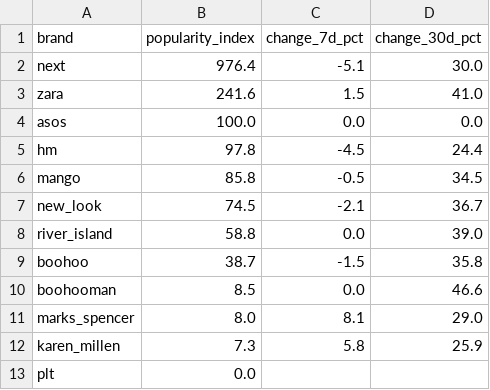
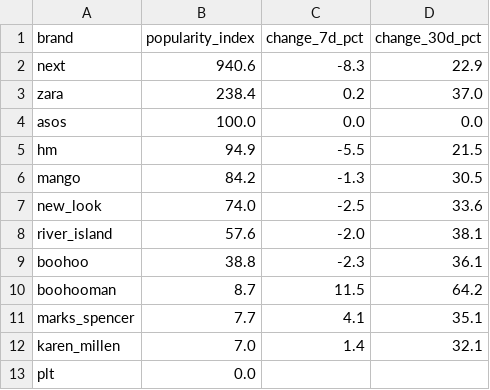
Before and after one commit to lwebster1982/boohoo-tracker, a CSV file: trends_momentum.csv, drawn as a sheet.

```diff
--- a/trends_momentum.csv
+++ b/trends_momentum.csv
@@ -1,13 +1,13 @@
 brand,popularity_index,change_7d_pct,change_30d_pct
-next,976.4,-5.1,30.0
-zara,241.6,1.5,41.0
+next,940.6,-8.3,22.9
+zara,238.4,0.2,37.0
 asos,100.0,0.0,0.0
-hm,97.8,-4.5,24.4
-mango,85.8,-0.5,34.5
-new_look,74.5,-2.1,36.7
-river_island,58.8,0.0,39.0
-boohoo,38.7,-1.5,35.8
-boohooman,8.5,0.0,46.6
-marks_spencer,8.0,8.1,29.0
-karen_millen,7.3,5.8,25.9
+hm,94.9,-5.5,21.5
+mango,84.2,-1.3,30.5
+new_look,74.0,-2.5,33.6
+river_island,57.6,-2.0,38.1
+boohoo,38.8,-2.3,36.1
+boohooman,8.7,11.5,64.2
+marks_spencer,7.7,4.1,35.1
+karen_millen,7.0,1.4,32.1
 plt,0.0,,
```
Also changed, not shown: boohooman_summary.csv, plt_summary.csv, 9 other files.
